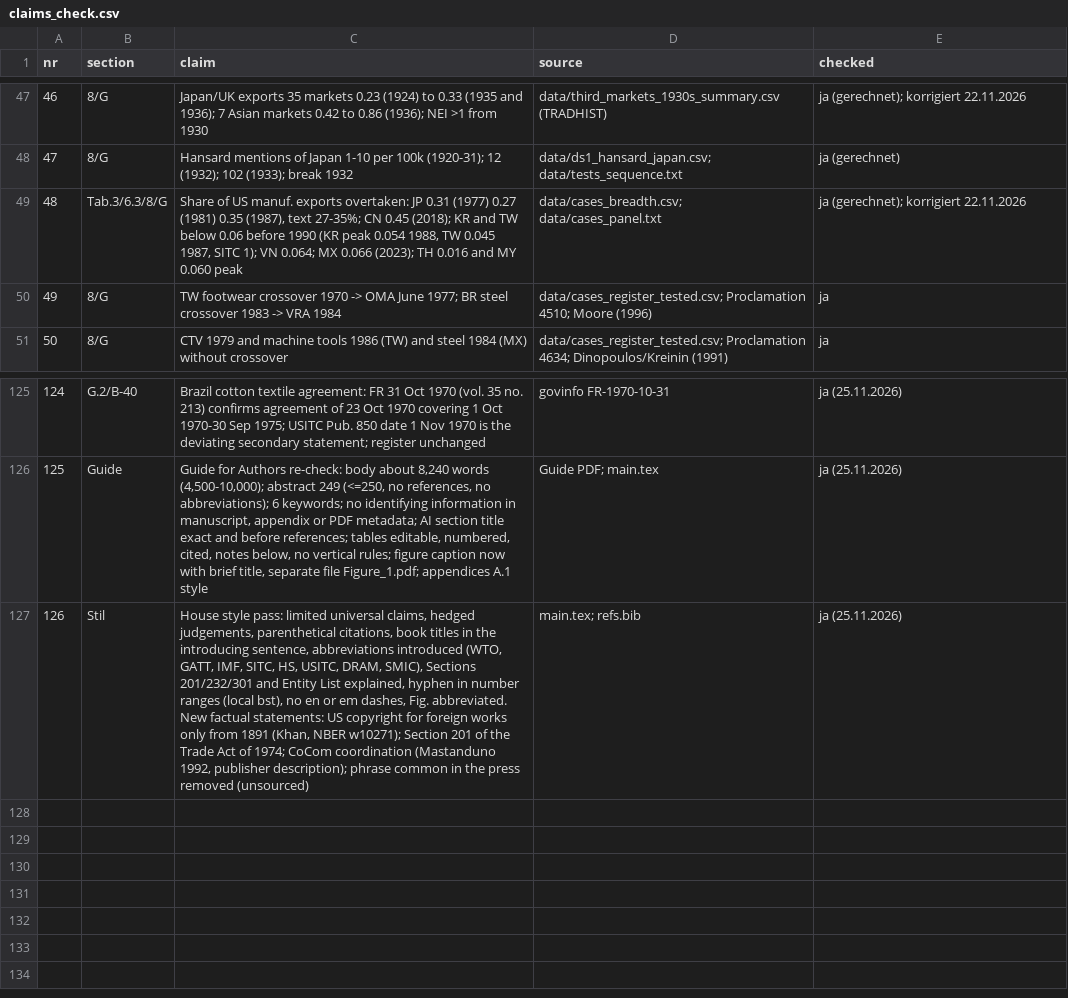
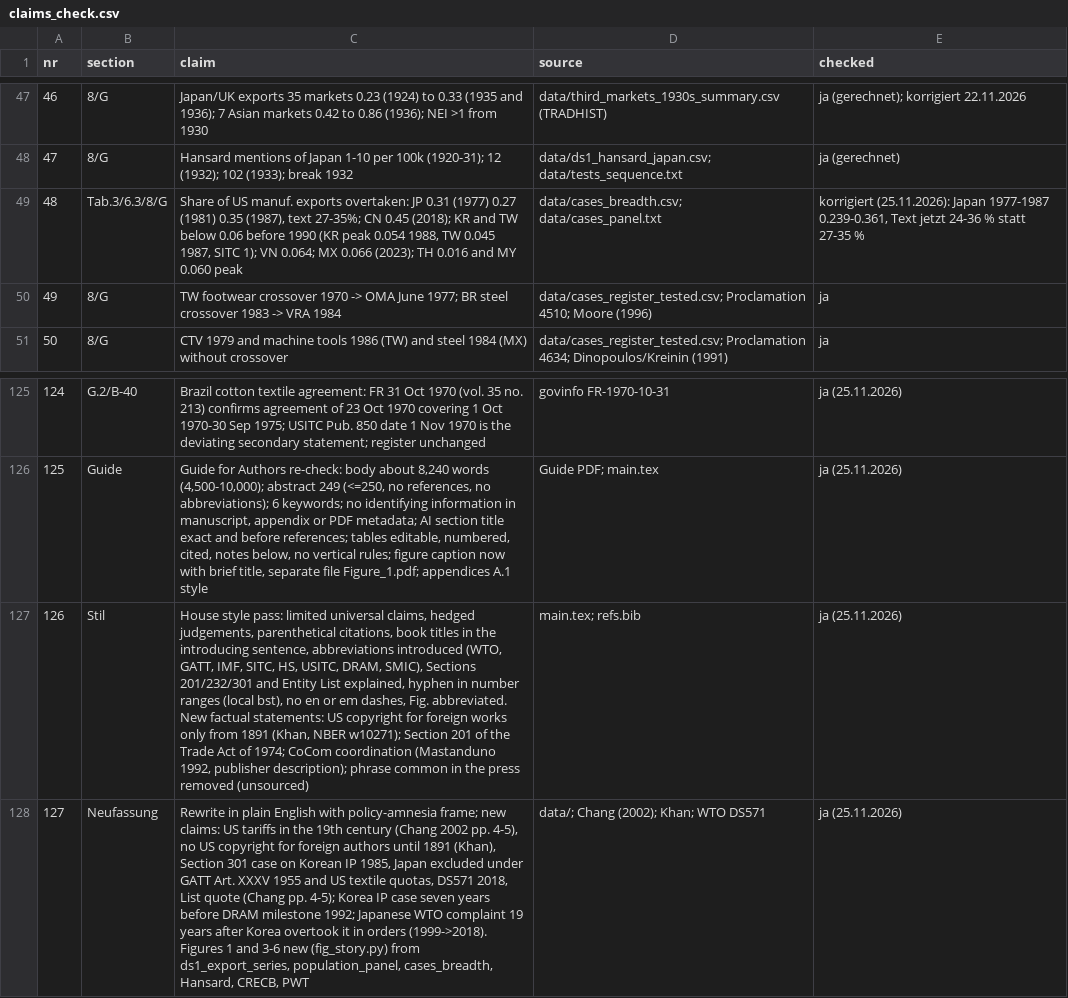
Before and after one commit to wfhungerland/AMNESIA, a CSV file: manuscript/claims_check.csv, drawn as a sheet; only a part is shown, gaps mark what is left out; the diff names each change by its address in the sheet, - before the commit and + after, or states it on an @@ line.

```diff
--- a/manuscript/claims_check.csv
+++ b/manuscript/claims_check.csv
-E49 (checked): ja (gerechnet); korrigiert 22.11.2026
+E49 (checked): korrigiert (25.11.2026): Japan 1977-1987 0.239-0.361, Text jetzt 24-36 % statt 27-35 %
+row 128: 127 | Neufassung | Rewrite in plain English with policy-amnesia frame; new claims: US tariffs in the 19th century (Chang 2002 pp. 4-5), no US copyright for foreign authors until 1891 (Khan), Section 301 case on Korean IP 1985, Japan excluded under GATT Art. XXXV 1955 and US textile quotas, DS571 2018, List quote (Chang pp. 4-5); Korea IP case seven years before DRAM milestone 1992; Japanese WTO complaint 19 years after Korea overtook it in orders (1999->2018). Figures 1 and 3-6 new (fig_story.py) from ds1_export_series, population_panel, cases_breadth, Hansard, CRECB, PWT | data/; Chang (2002); Khan; WTO DS571 | ja (25.11.2026)
```
Also changed, not shown: 26 other files.
